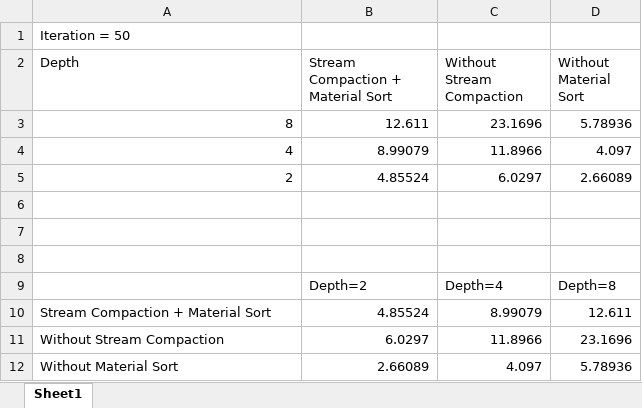
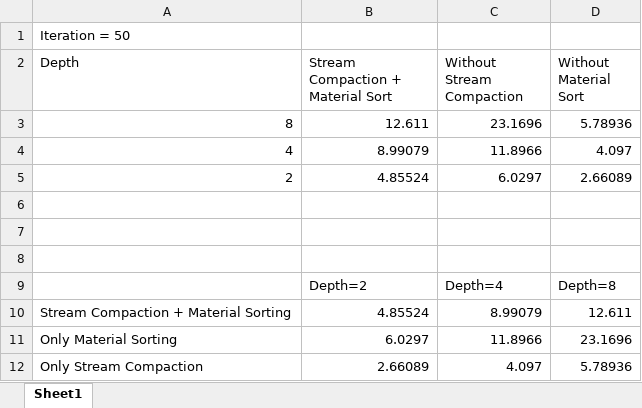
Before and after one commit to CIS565-Fall-2020/Project3-CUDA-Path-Tracer, an Excel workbook: profile.xlsx, sheet Sheet1, drawn as a sheet; values as stored, in another font and other column widths than the file's, no borders; charts and pictures not drawn; the diff names each change by its address in the sheet, - before the commit and + after, or states it on an @@ line.

```diff
--- a/profile.xlsx (sheet Sheet1)
+++ b/profile.xlsx (sheet Sheet1)
-A10 (Depth): Stream Compaction + Material Sort
+A10 (Depth): Stream Compaction + Material Sorting
-A11 (Depth): Without Stream Compaction
+A11 (Depth): Only Material Sorting
-A12 (Depth): Without Material Sort
+A12 (Depth): Only Stream Compaction
```
Also changed, not shown: charts or pictures, 7 other files.
